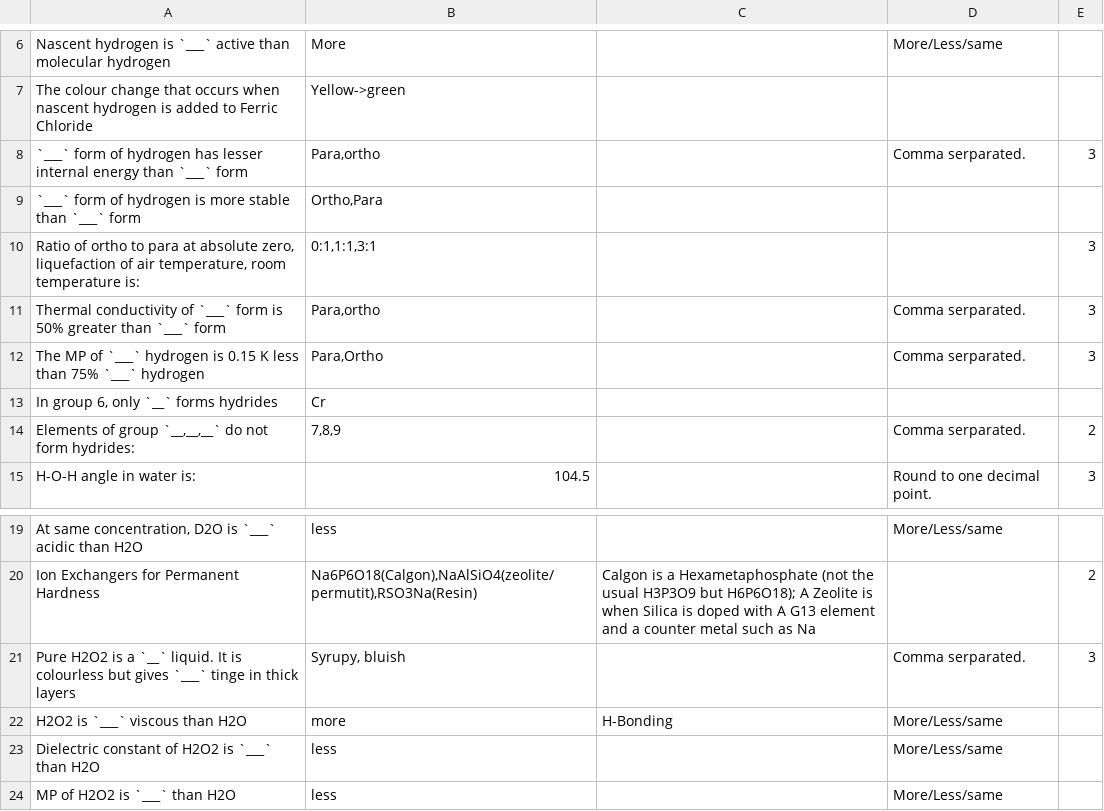
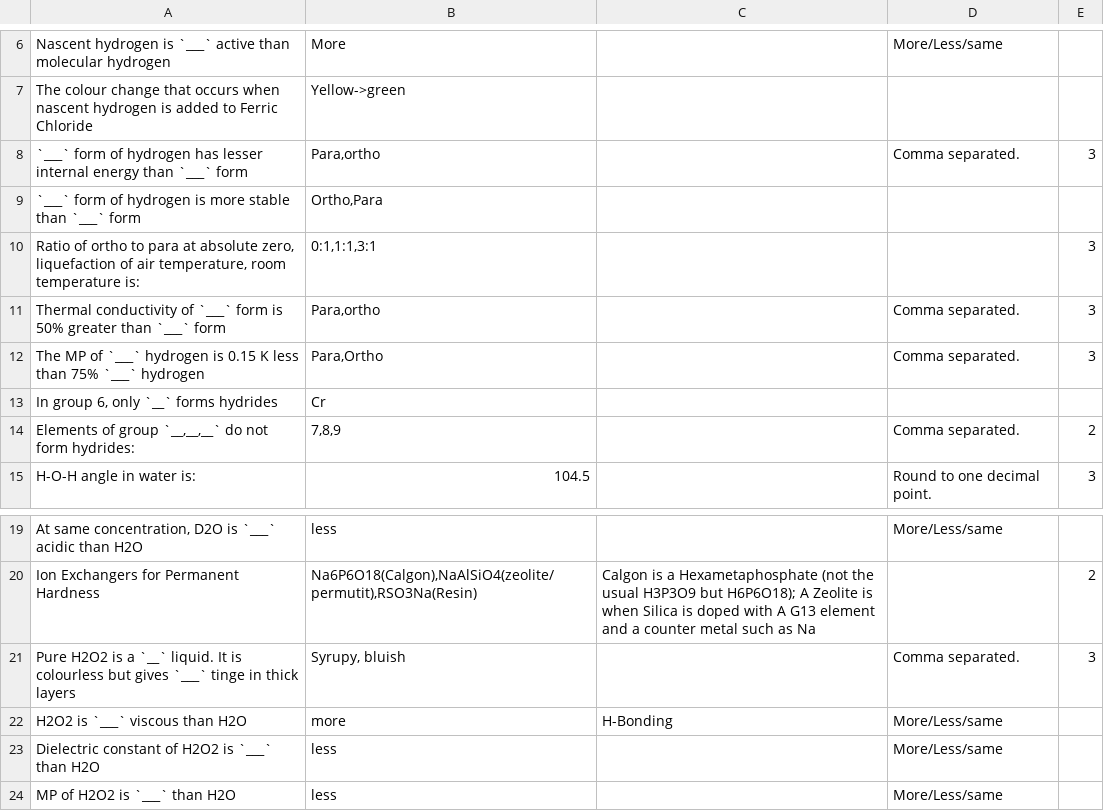
Before and after one commit to RishiNandha/Kossel, a CSV file: Decks/Hydrogen.csv, drawn as a sheet; only a part is shown, gaps mark what is left out; the diff names each change by its address in the sheet, - before the commit and + after, or states it on an @@ line.

```diff
--- a/Decks/Hydrogen.csv
+++ b/Decks/Hydrogen.csv
-D8: Comma serparated.
+D8: Comma separated.
-D11:D12: Comma serparated.
+D11:D12: Comma separated.
-D14: Comma serparated.
+D14: Comma separated.
-D21: Comma serparated.
+D21: Comma separated.
```
Also changed, not shown: 1 other file.
